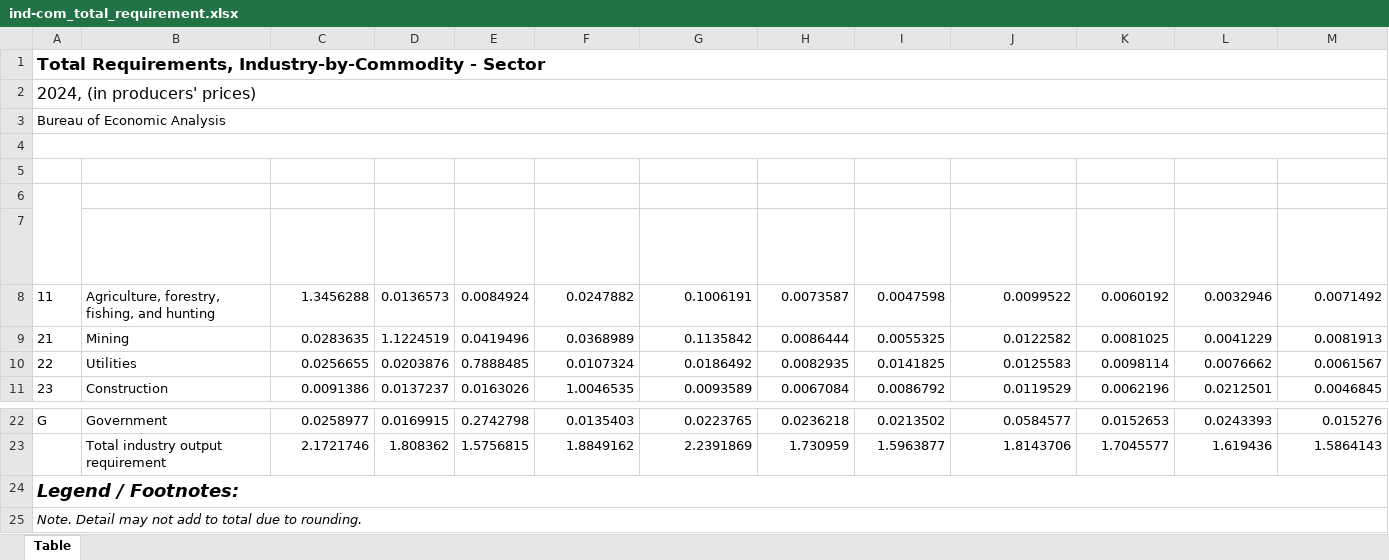
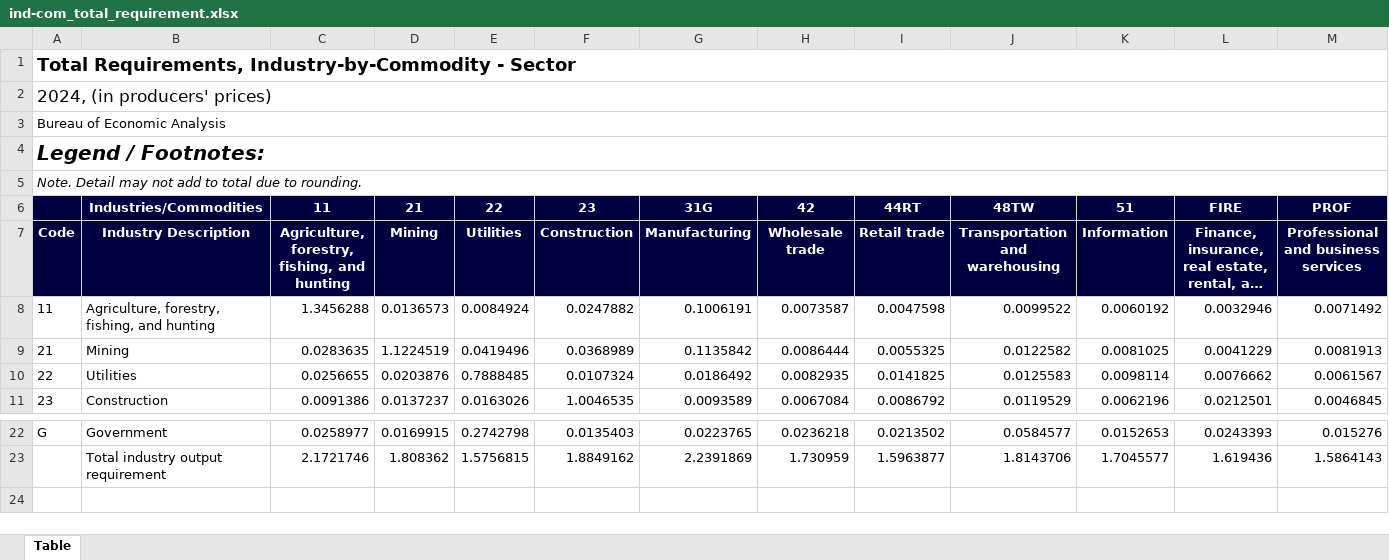
Before and after one commit to rcberg/macroeconomics, an Excel workbook: data/raw/input-output-tables/sector-level/ind-com_total_requirement.xlsx, sheet Table, drawn as a sheet; only a part is shown, gaps mark what is left out; long unchanged cells end in …; values as stored, in another font and other column widths than the file's, no borders; rows hold the shown columns only; the diff covers the shown part only; the diff names each change by its address in the sheet, - before the commit and + after, or states it on an @@ line.

```diff
--- a/data/raw/input-output-tables/sector-level/ind-com_total_requirement.xlsx (sheet Table)
+++ b/data/raw/input-output-tables/sector-level/ind-com_total_requirement.xlsx (sheet Table)
@@ A1:A2 text size: larger @@
-A4: (empty)
+A4: Legend / Footnotes:
-A5: (empty)
+A5: Note. Detail may not add to total due to rounding.
+A5:S5 merged
-A6:M7 fill: none
+A6:M7 fill: #000040
-A6:A7 merged
-A7: (empty)
+A7: Code
-row 24: Legend / Footnotes:
-row 25: Note. Detail may not add to total due to rounding.
```
Also changed, not shown: cell formats elsewhere in this sheet, data/raw/input-output-tables/sector-level/ind-ind_total_requirement.xlsx, data/raw/input-output-tables/sector-level/supply.xlsx, 1 other file.
